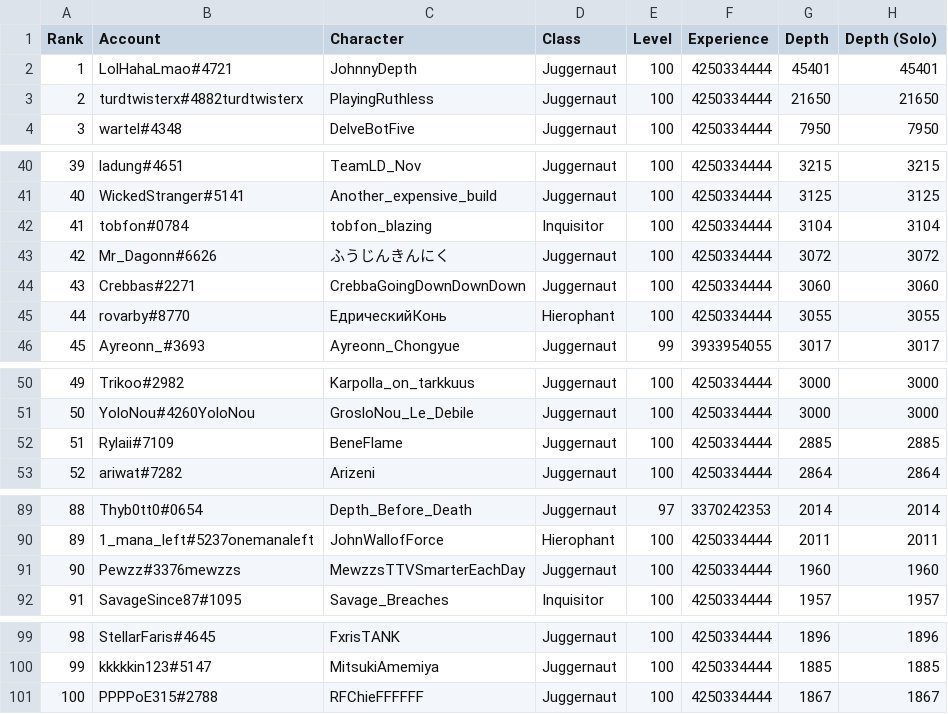
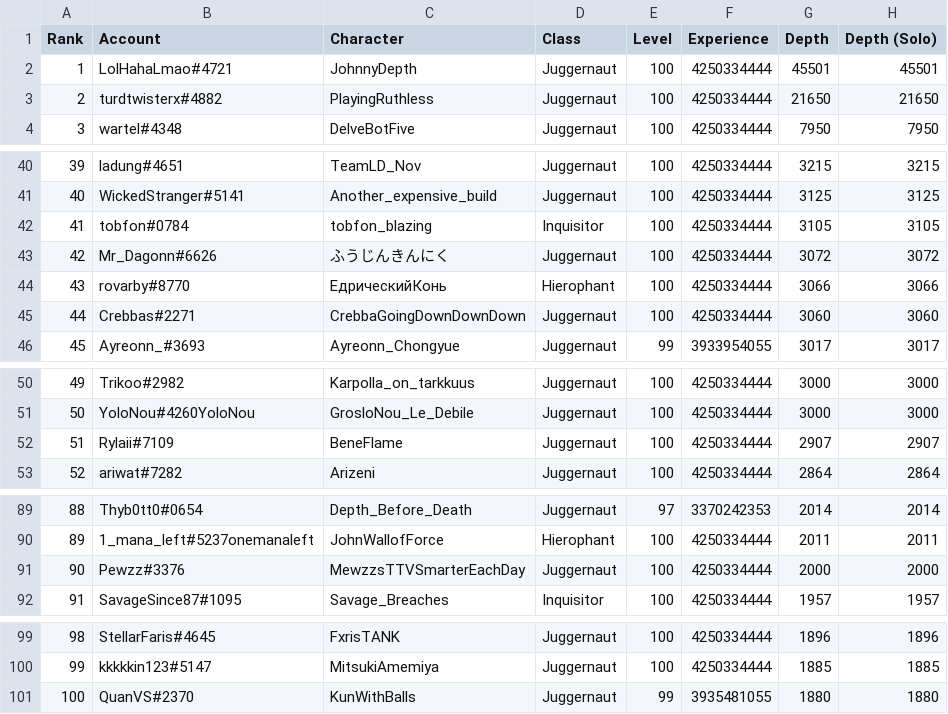
Before and after one commit to danis101/poe-ladder, a TSV file: data/keepers-delve.tsv, drawn as a sheet; only a part is shown, gaps mark what is left out; the diff covers the shown part only.

```diff
--- a/data/keepers-delve.tsv
+++ b/data/keepers-delve.tsv
@@ -1,4 +1,4 @@
 Rank	Account	Character	Class	Level	Experience	Depth	Depth (Solo)
-1	LolHahaLmao#4721	JohnnyDepth	Juggernaut	100	4250334444	45401	45401
-2	turdtwisterx#4882turdtwisterx	PlayingRuthless	Juggernaut	100	4250334444	21650	21650
+1	LolHahaLmao#4721	JohnnyDepth	Juggernaut	100	4250334444	45501	45501
+2	turdtwisterx#4882	PlayingRuthless	Juggernaut	100	4250334444	21650	21650
 3	wartel#4348	DelveBotFive	Juggernaut	100	4250334444	7950	7950
@@ -41,6 +41,6 @@ Rank	Account	Character	Class	Level	Experience	Depth	Depth (Solo)
 40	WickedStranger#5141	Another_expensive_build	Juggernaut	100	4250334444	3125	3125
-41	tobfon#0784	tobfon_blazing	Inquisitor	100	4250334444	3104	3104
+41	tobfon#0784	tobfon_blazing	Inquisitor	100	4250334444	3105	3105
 42	Mr_Dagonn#6626	ふうじんきんにく	Juggernaut	100	4250334444	3072	3072
-43	Crebbas#2271	CrebbaGoingDownDownDown	Juggernaut	100	4250334444	3060	3060
-44	rovarby#8770	ЕдрическийКонь	Hierophant	100	4250334444	3055	3055
+43	rovarby#8770	ЕдрическийКонь	Hierophant	100	4250334444	3066	3066
+44	Crebbas#2271	CrebbaGoingDownDownDown	Juggernaut	100	4250334444	3060	3060
 45	Ayreonn_#3693	Ayreonn_Chongyue	Juggernaut	99	3933954055	3017	3017
@@ -51,3 +51,3 @@ Rank	Account	Character	Class	Level	Experience	Depth	Depth (Solo)
 50	YoloNou#4260YoloNou	GrosloNou_Le_Debile	Juggernaut	100	4250334444	3000	3000
-51	Rylaii#7109	BeneFlame	Juggernaut	100	4250334444	2885	2885
+51	Rylaii#7109	BeneFlame	Juggernaut	100	4250334444	2907	2907
 52	ariwat#7282	Arizeni	Juggernaut	100	4250334444	2864	2864
@@ -90,3 +90,3 @@ Rank	Account	Character	Class	Level	Experience	Depth	Depth (Solo)
 89	1_mana_left#5237onemanaleft	JohnWallofForce	Hierophant	100	4250334444	2011	2011
-90	Pewzz#3376mewzzs	MewzzsTTVSmarterEachDay	Juggernaut	100	4250334444	1960	1960
+90	Pewzz#3376	MewzzsTTVSmarterEachDay	Juggernaut	100	4250334444	2000	2000
 91	SavageSince87#1095	Savage_Breaches	Inquisitor	100	4250334444	1957	1957
@@ -100,2 +100,2 @@ Rank	Account	Character	Class	Level	Experience	Depth	Depth (Solo)
 99	kkkkkin123#5147	MitsukiAmemiya	Juggernaut	100	4250334444	1885	1885
-100	PPPPoE315#2788	RFChieFFFFFF	Juggernaut	100	4250334444	1867	1867
+100	QuanVS#2370	KunWithBalls	Juggernaut	99	3935481055	1880	1880
```
Also changed, not shown: 32 edited cells elsewhere in this file.
